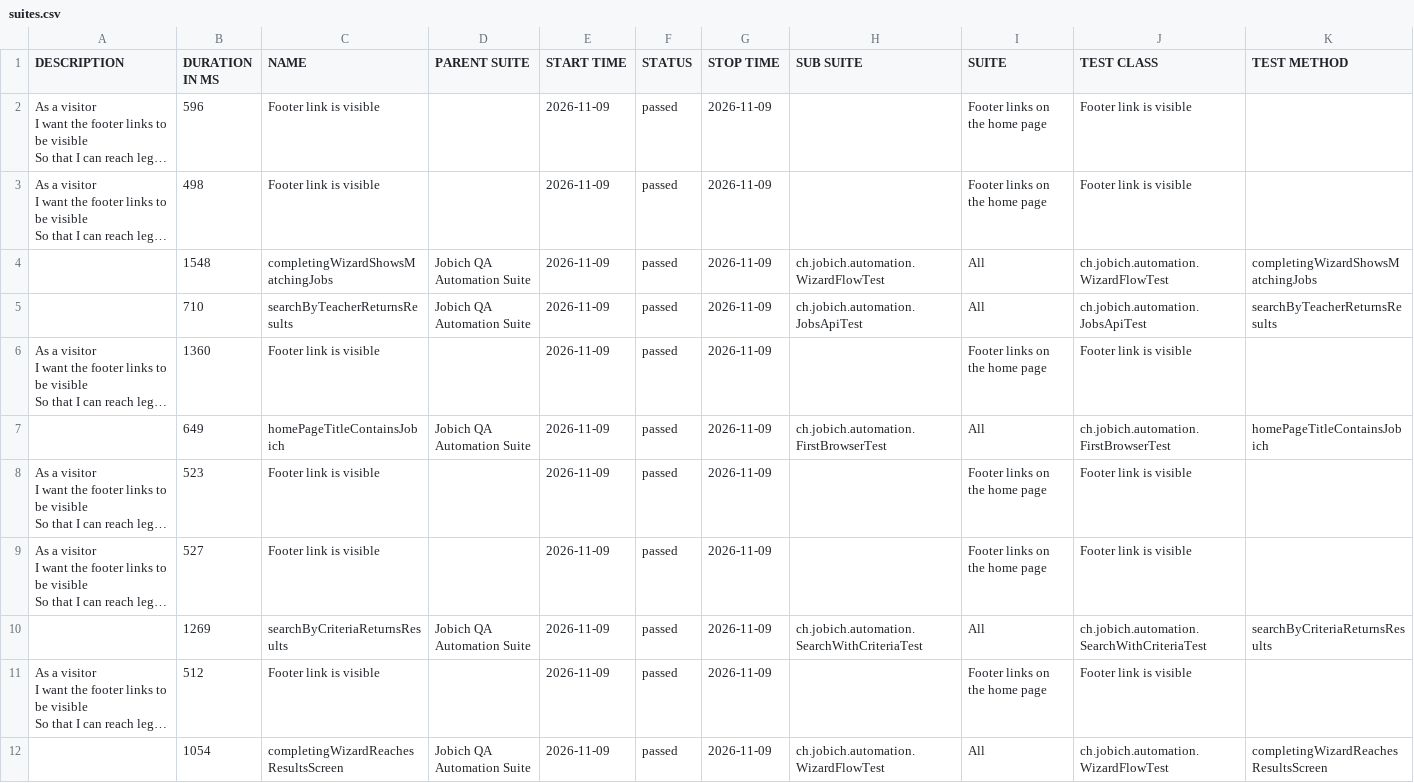
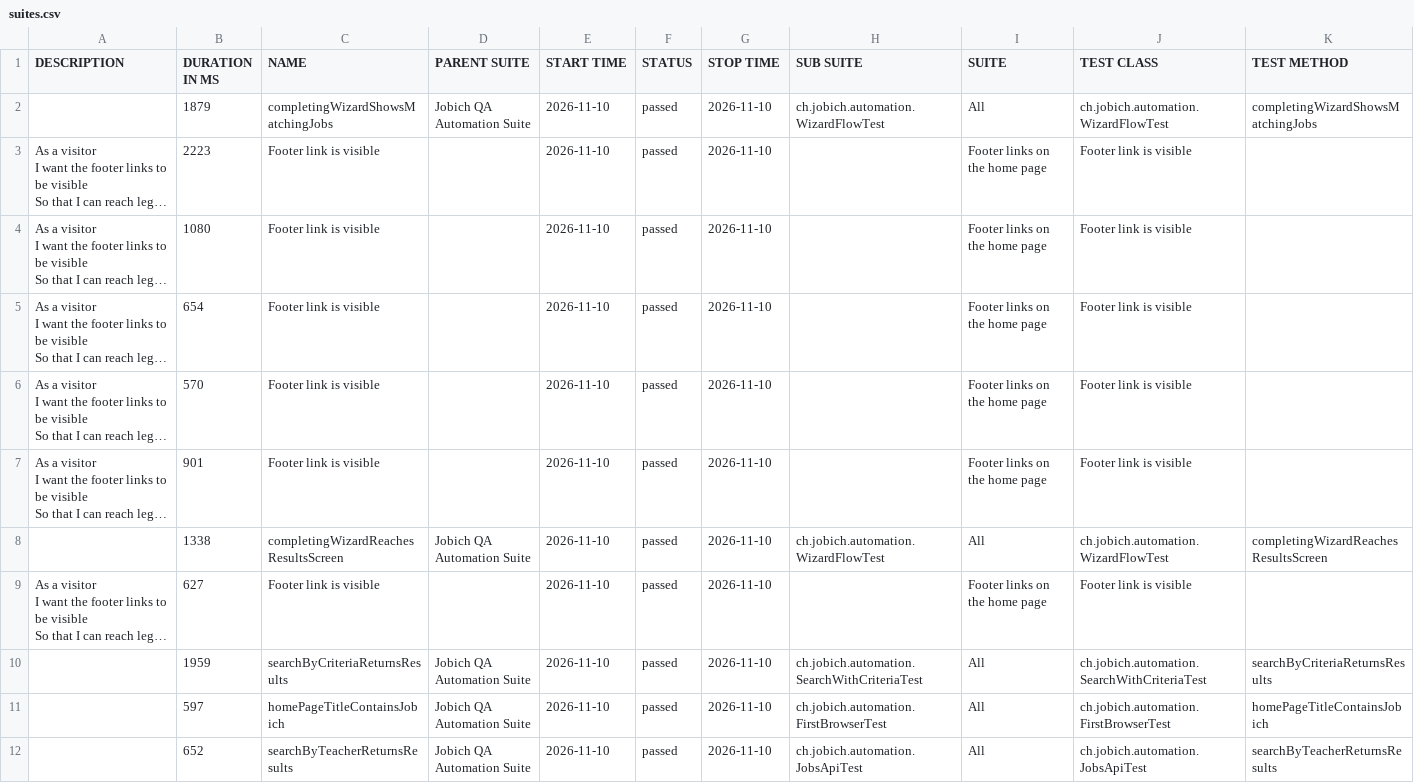
Before and after one commit to aazinchenko/jobich-automation, a CSV file: data/suites.csv, drawn as a sheet; long unchanged cells end in …; removed rows and columns are numbered as before the commit, all else as after; the diff names each change by its address in the sheet, - before the commit and + after, or states it on an @@ line.

```diff
--- a/data/suites.csv
+++ b/data/suites.csv
+row 2:  | 1879 | completingWizardShowsMatchingJobs | Jobich QA Automation Suite | 2026-11-10 | passed | 2026-11-10 | ch.jobich.automation.WizardFlowTest | All | ch.jobich.automation.WizardFlowTest | completingWizardShowsMatchingJobs
-B3 (DURATION IN MS): 596
+B3 (DURATION IN MS): 2223
-E3:E4 (START TIME): 2026-11-09
+E3:E4 (START TIME): 2026-11-10
-G3:G4 (STOP TIME): 2026-11-09
+G3:G4 (STOP TIME): 2026-11-10
-B4 (DURATION IN MS): 498
+B4 (DURATION IN MS): 1080
-row 4:  | 1548 | completingWizardShowsMatchingJobs | Jobich QA Automation Suite | 2026-11-09 | passed | 2026-11-09 | ch.jobich.automation.WizardFlowTest | All | ch.jobich.automation.WizardFlowTest | completingWizardShowsMatchingJobs
-row 5:  | 710 | searchByTeacherReturnsResults | Jobich QA Automation Suite | 2026-11-09 | passed | 2026-11-09 | ch.jobich.automation.JobsApiTest | All | ch.jobich.automation.JobsApiTest | searchByTeacherReturnsResults
-B5 (DURATION IN MS): 1360
+B5 (DURATION IN MS): 654
-E5 (START TIME): 2026-11-09
+E5 (START TIME): 2026-11-10
-G5 (STOP TIME): 2026-11-09
+G5 (STOP TIME): 2026-11-10
-row 7:  | 649 | homePageTitleContainsJobich | Jobich QA Automation Suite | 2026-11-09 | passed | 2026-11-09 | ch.jobich.automation.FirstBrowserTest | All | ch.jobich.automation.FirstBrowserTest | homePageTitleContainsJobich
-B6 (DURATION IN MS): 523
+B6 (DURATION IN MS): 570
-E6:E9 (START TIME): 2026-11-09
+E6:E9 (START TIME): 2026-11-10
-G6:G9 (STOP TIME): 2026-11-09
+G6:G9 (STOP TIME): 2026-11-10
-B7 (DURATION IN MS): 527
+B7 (DURATION IN MS): 901
-B8 (DURATION IN MS): 1269
+B8 (DURATION IN MS): 1338
-C8 (NAME): searchByCriteriaReturnsResults
+C8 (NAME): completingWizardReachesResultsScreen
-H8 (SUB SUITE): ch.jobich.automation.SearchWithCriteriaTest
+H8 (SUB SUITE): ch.jobich.automation.WizardFlowTest
-J8 (TEST CLASS): ch.jobich.automation.SearchWithCriteriaTest
+J8 (TEST CLASS): ch.jobich.automation.WizardFlowTest
-K8 (TEST METHOD): searchByCriteriaReturnsResults
+K8 (TEST METHOD): completingWizardReachesResultsScreen
-B9 (DURATION IN MS): 512
+B9 (DURATION IN MS): 627
+row 10:  | 1959 | searchByCriteriaReturnsResults | Jobich QA Automation Suite | 2026-11-10 | passed | 2026-11-10 | ch.jobich.automation.SearchWithCriteriaTest | All | ch.jobich.automation.SearchWithCriteriaTest | searchByCriteriaReturnsResults
+row 11:  | 597 | homePageTitleContainsJobich | Jobich QA Automation Suite | 2026-11-10 | passed | 2026-11-10 | ch.jobich.automation.FirstBrowserTest | All | ch.jobich.automation.FirstBrowserTest | homePageTitleContainsJobich
-B12 (DURATION IN MS): 1054
+B12 (DURATION IN MS): 652
-C12 (NAME): completingWizardReachesResultsScreen
+C12 (NAME): searchByTeacherReturnsResults
-E12 (START TIME): 2026-11-09
+E12 (START TIME): 2026-11-10
-G12 (STOP TIME): 2026-11-09
+G12 (STOP TIME): 2026-11-10
-H12 (SUB SUITE): ch.jobich.automation.WizardFlowTest
+H12 (SUB SUITE): ch.jobich.automation.JobsApiTest
-J12 (TEST CLASS): ch.jobich.automation.WizardFlowTest
+J12 (TEST CLASS): ch.jobich.automation.JobsApiTest
-K12 (TEST METHOD): completingWizardReachesResultsScreen
+K12 (TEST METHOD): searchByTeacherReturnsResults
```
Also changed, not shown: 43 other files.
